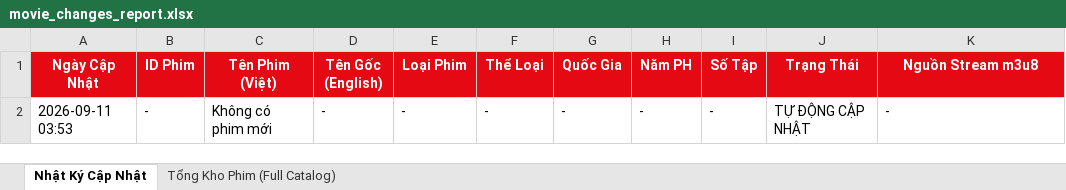
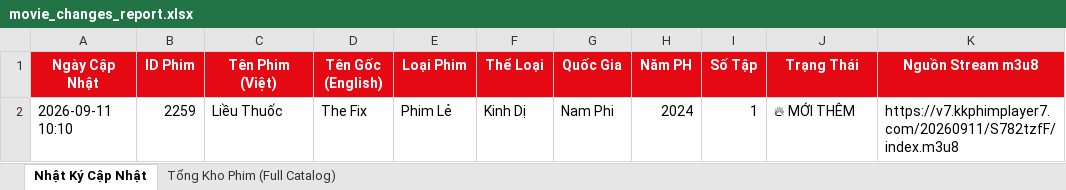
Before and after one commit to exorcisthb/Phim, an Excel workbook: movie_changes_report.xlsx, sheet Nhật Ký Cập Nhật, drawn as a sheet; values as stored, in another font and other column widths than the file's, no borders; removed rows and columns are numbered as before the commit, all else as after; the diff names each change by its address in the sheet, - before the commit and + after, or states it on an @@ line.

```diff
--- a/movie_changes_report.xlsx (sheet Nhật Ký Cập Nhật)
+++ b/movie_changes_report.xlsx (sheet Nhật Ký Cập Nhật)
-row 2: 2026-09-11 03:53 | - | Không có phim mới | - | - | - | - | - | - | TỰ ĐỘNG CẬP NHẬT | -
+row 2: 2026-09-11 10:10 | 2259 | Liều Thuốc | The Fix | Phim Lẻ | Kinh Dị | Nam Phi | 2024 | 1 | 🔥 MỚI THÊM | https://v7.kkphimplayer7.com/20260911/S782tzfF/index.m3u8
```
Also changed, not shown: sheet Tổng Kho Phim (Full Catalog), 2 other files.
